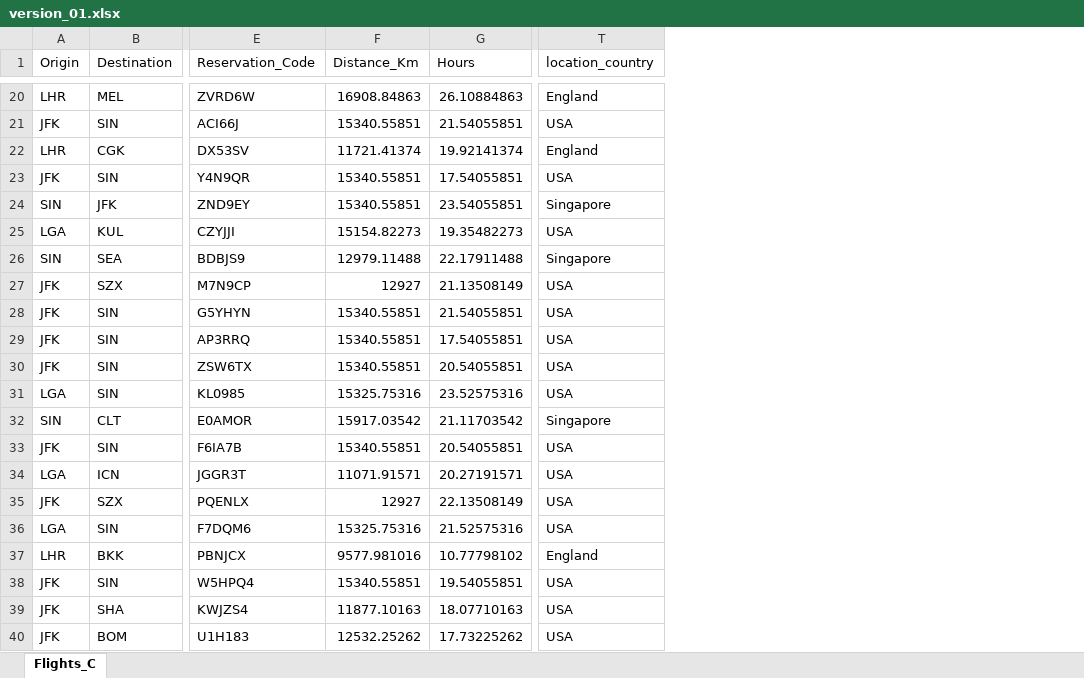
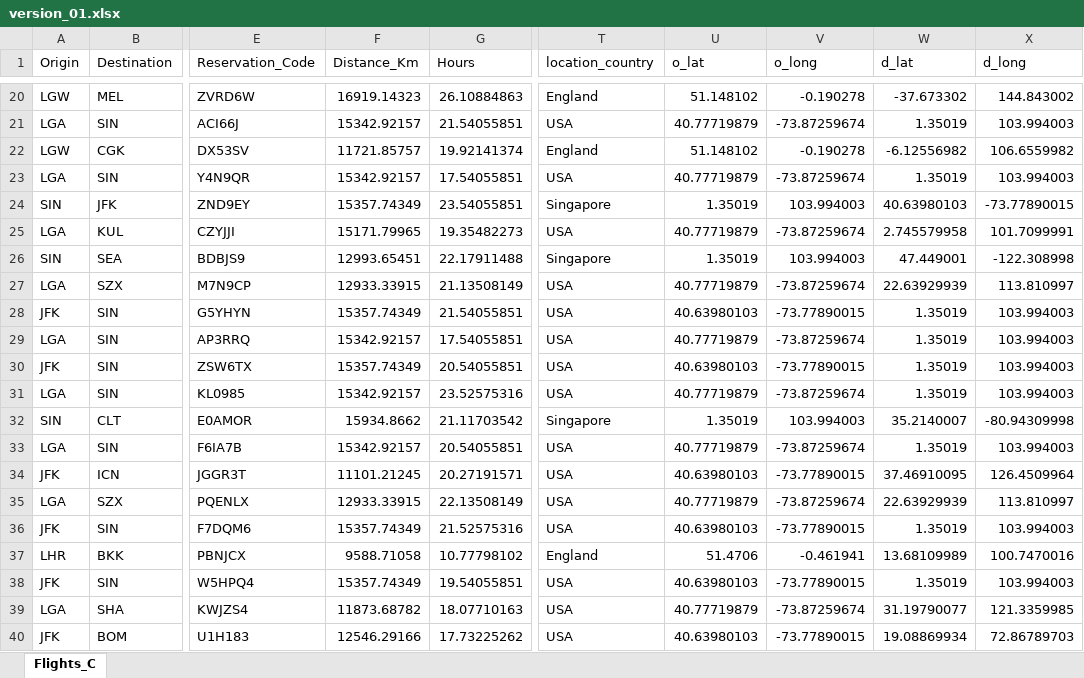
Before and after one commit to nsorensen22/d2i_techava, an Excel workbook: data/version_01.xlsx, sheet Flights_C, drawn as a sheet; only a part is shown, gaps mark what is left out; values as stored, in another font and other column widths than the file's, no borders; the diff covers the shown part only; the diff names each change by its address in the sheet, - before the commit and + after, or states it on an @@ line.

```diff
--- a/data/version_01.xlsx (sheet Flights_C)
+++ b/data/version_01.xlsx (sheet Flights_C)
+column U (o_lat), rows 20-40: 51.148102 | 40.77719879 | 51.148102 | 40.77719879 | 1.35019 | 40.77719879 | 1.35019 | 40.77719879 | 40.63980103 | 40.77719879 | 40.63980103 | 40.77719879 | 1.35019 | 40.77719879 | 40.63980103 | 40.77719879 | 40.63980103 | 51.4706 | 40.63980103 | 40.77719879 | 40.63980103
+column V (o_long), rows 20-40: -0.190278 | -73.87259674 | -0.190278 | -73.87259674 | 103.994003 | -73.87259674 | 103.994003 | -73.87259674 | -73.77890015 | -73.87259674 | -73.77890015 | -73.87259674 | 103.994003 | -73.87259674 | -73.77890015 | -73.87259674 | -73.77890015 | -0.461941 | -73.77890015 | -73.87259674 | -73.77890015
+column W (d_lat), rows 20-40: -37.673302 | 1.35019 | -6.12556982 | 1.35019 | 40.63980103 | 2.745579958 | 47.449001 | 22.63929939 | 1.35019 | 1.35019 | 1.35019 | 1.35019 | 35.2140007 | 1.35019 | 37.46910095 | 22.63929939 | 1.35019 | 13.68109989 | 1.35019 | 31.19790077 | 19.08869934
+column X (d_long), rows 20-40: 144.843002 | 103.994003 | 106.6559982 | 103.994003 | -73.77890015 | 101.7099991 | -122.308998 | 113.810997 | 103.994003 | 103.994003 | 103.994003 | 103.994003 | -80.94309998 | 103.994003 | 126.4509964 | 113.810997 | 103.994003 | 100.7470016 | 103.994003 | 121.3359985 | 72.86789703
-A20 (Origin): LHR
+A20 (Origin): LGW
-F20 (Distance_Km): 16908.84863
+F20 (Distance_Km): 16919.14323
-A21 (Origin): JFK
+A21 (Origin): LGA
-F21 (Distance_Km): 15340.55851
+F21 (Distance_Km): 15342.92157
-A22 (Origin): LHR
+A22 (Origin): LGW
-F22 (Distance_Km): 11721.41374
+F22 (Distance_Km): 11721.85757
-A23 (Origin): JFK
+A23 (Origin): LGA
-F23 (Distance_Km): 15340.55851
+F23 (Distance_Km): 15342.92157
-F24 (Distance_Km): 15340.55851
+F24 (Distance_Km): 15357.74349
-F25 (Distance_Km): 15154.82273
+F25 (Distance_Km): 15171.79965
-F26 (Distance_Km): 12979.11488
+F26 (Distance_Km): 12993.65451
-A27 (Origin): JFK
+A27 (Origin): LGA
-F27 (Distance_Km): 12927
+F27 (Distance_Km): 12933.33915
-F28 (Distance_Km): 15340.55851
+F28 (Distance_Km): 15357.74349
-A29 (Origin): JFK
+A29 (Origin): LGA
-F29 (Distance_Km): 15340.55851
+F29 (Distance_Km): 15342.92157
-F30 (Distance_Km): 15340.55851
+F30 (Distance_Km): 15357.74349
-F31 (Distance_Km): 15325.75316
+F31 (Distance_Km): 15342.92157
-F32 (Distance_Km): 15917.03542
+F32 (Distance_Km): 15934.8662
-A33 (Origin): JFK
+A33 (Origin): LGA
-F33 (Distance_Km): 15340.55851
+F33 (Distance_Km): 15342.92157
-A34 (Origin): LGA
+A34 (Origin): JFK
-F34 (Distance_Km): 11071.91571
+F34 (Distance_Km): 11101.21245
-A35 (Origin): JFK
+A35 (Origin): LGA
-F35 (Distance_Km): 12927
+F35 (Distance_Km): 12933.33915
-A36 (Origin): LGA
+A36 (Origin): JFK
-F36 (Distance_Km): 15325.75316
+F36 (Distance_Km): 15357.74349
-F37 (Distance_Km): 9577.981016
+F37 (Distance_Km): 9588.71058
-F38 (Distance_Km): 15340.55851
+F38 (Distance_Km): 15357.74349
-A39 (Origin): JFK
+A39 (Origin): LGA
-F39 (Distance_Km): 11877.10163
+F39 (Distance_Km): 11873.68782
-F40 (Distance_Km): 12532.25262
+F40 (Distance_Km): 12546.29166
```
Also changed, not shown: 1901 edited cells elsewhere in this sheet, 3 other files.
